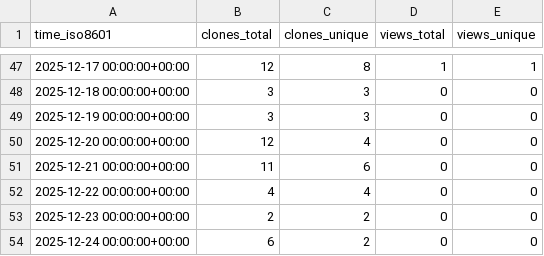
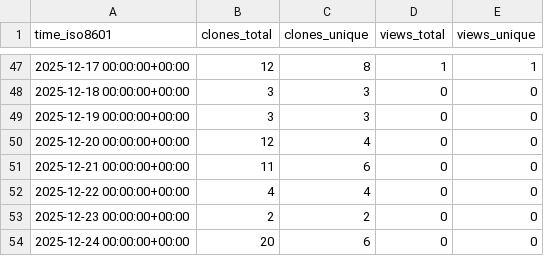
Before and after one commit to rick-dn/px4_autonomy, a CSV file: rick-dn/px4_autonomy/ghrs-data/views_clones_aggregate.csv, drawn as a sheet; only a part is shown, gaps mark what is left out.

```diff
--- a/rick-dn/px4_autonomy/ghrs-data/views_clones_aggregate.csv
+++ b/rick-dn/px4_autonomy/ghrs-data/views_clones_aggregate.csv
@@ -53,2 +53,2 @@ time_iso8601,clones_total,clones_unique,views_total,views_unique
 2025-12-23 00:00:00+00:00,2,2,0,0
-2025-12-24 00:00:00+00:00,6,2,0,0
+2025-12-24 00:00:00+00:00,20,6,0,0
```
Also changed, not shown: 1 other file.
